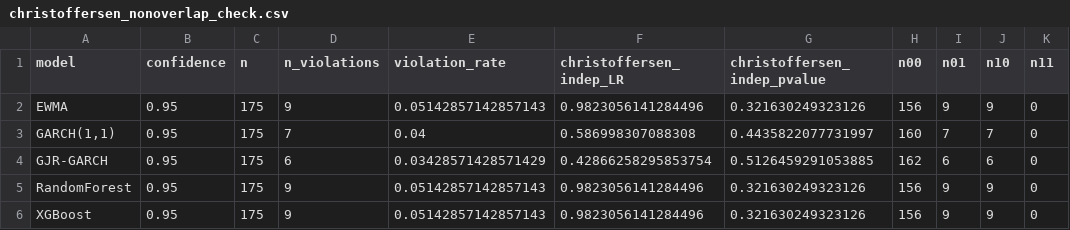
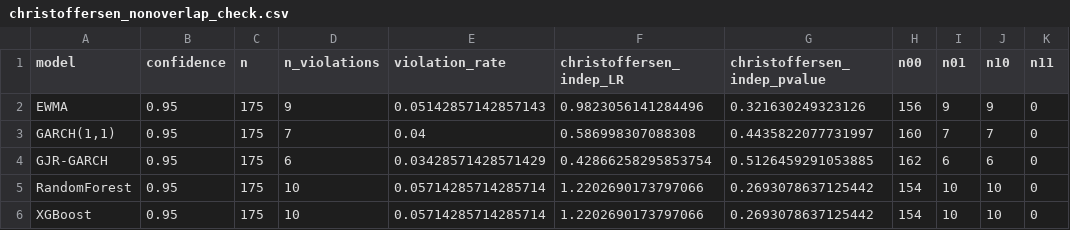
Before and after one commit to 8g9g5fc65t-max/Comparative-Analysis-of-Econometric-and-Machine-Learning-Models-with-a-Hybrid-Extension, a CSV file: results/tables/christoffersen_nonoverlap_check.csv, drawn as a sheet.

```diff
--- a/results/tables/christoffersen_nonoverlap_check.csv
+++ b/results/tables/christoffersen_nonoverlap_check.csv
@@ -4,3 +4,3 @@ EWMA,0.95,175,9,0.05142857142857143,0.9823056141284496,0.321630249323126,156,9,9
 GJR-GARCH,0.95,175,6,0.03428571428571429,0.42866258295853754,0.5126459291053885,162,6,6,0
-RandomForest,0.95,175,9,0.05142857142857143,0.9823056141284496,0.321630249323126,156,9,9,0
-XGBoost,0.95,175,9,0.05142857142857143,0.9823056141284496,0.321630249323126,156,9,9,0
+RandomForest,0.95,175,10,0.05714285714285714,1.2202690173797066,0.2693078637125442,154,10,10,0
+XGBoost,0.95,175,10,0.05714285714285714,1.2202690173797066,0.2693078637125442,154,10,10,0
```
Also changed, not shown: results/tables/backtest_summary.csv, results/tables/forecasts_all_models.csv, 10 other files.
